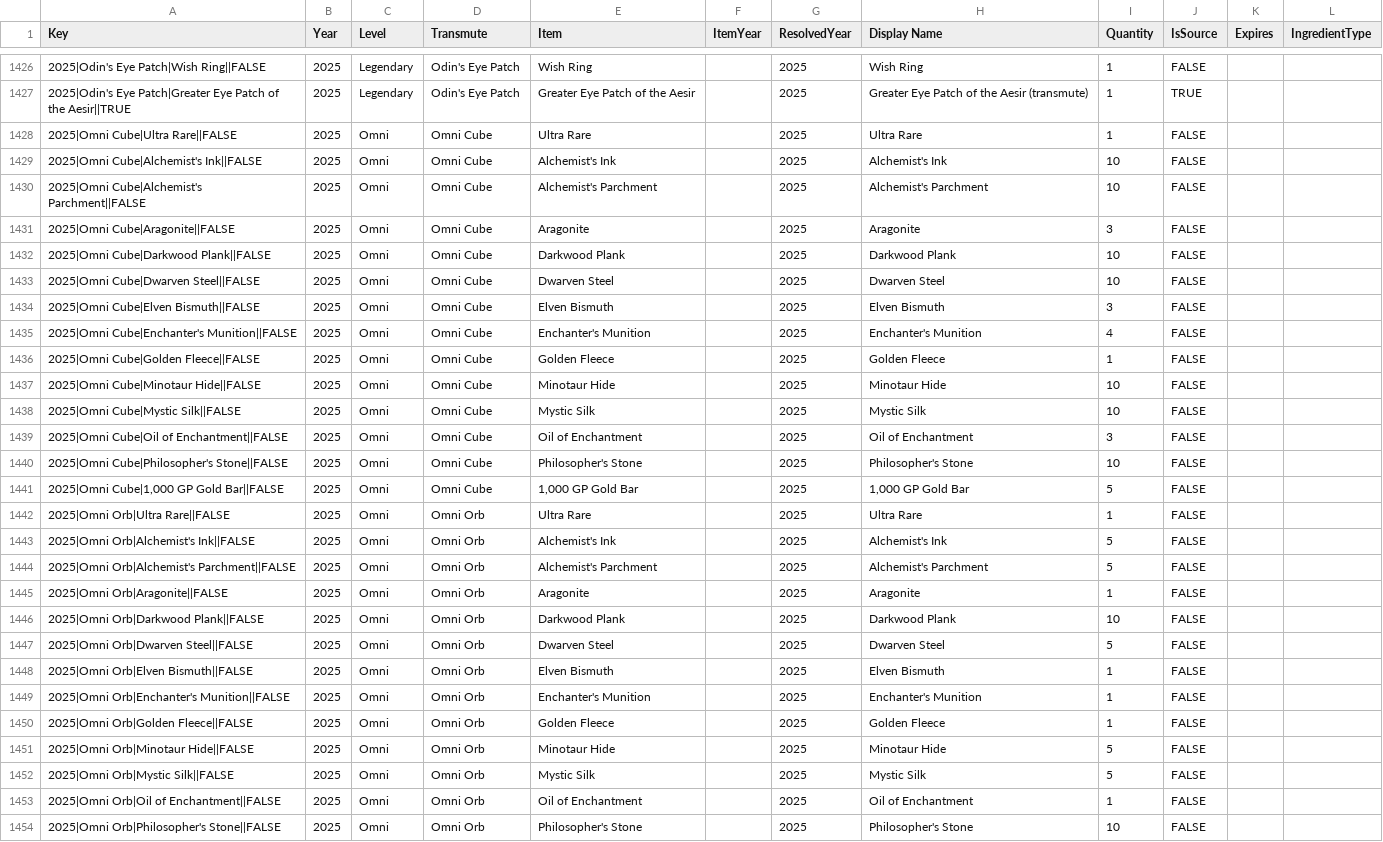
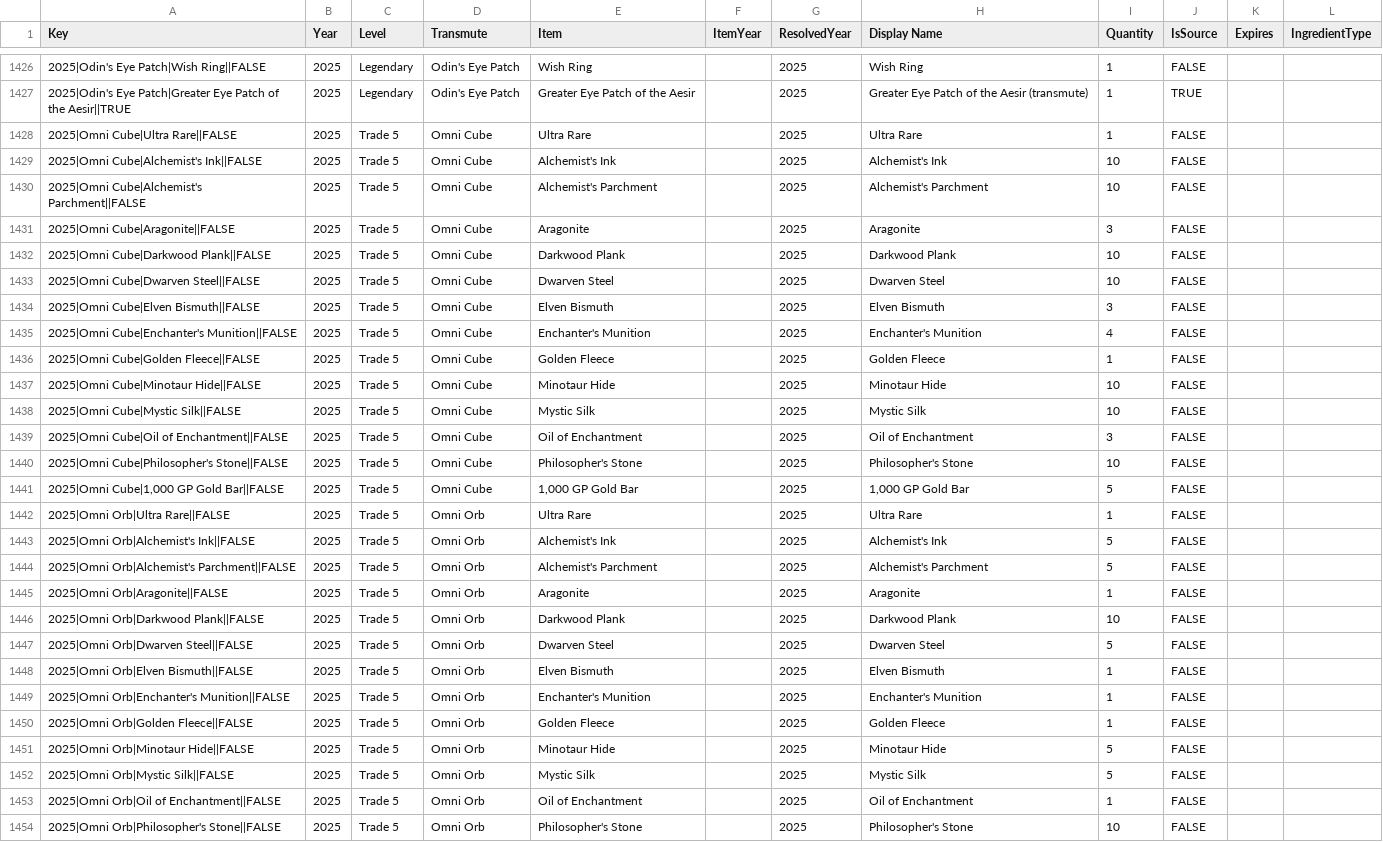
Before and after one commit to mjdomask-jpg/trueDungeonAuctionPrices, a CSV file: public/data/transmuteRecipes.csv, drawn as a sheet; only a part is shown, gaps mark what is left out; the diff covers the shown part only; the diff names each change by its address in the sheet, - before the commit and + after, or states it on an @@ line.

```diff
--- a/public/data/transmuteRecipes.csv
+++ b/public/data/transmuteRecipes.csv
-C1428:C1454 (Level): Omni
+C1428:C1454 (Level): Trade 5
```
Also changed, not shown: 1 added row and 139 edited cells elsewhere in this file, public/data/offAuctionPrices.csv, public/data/tokenMetadata.csv, 9 other files.
